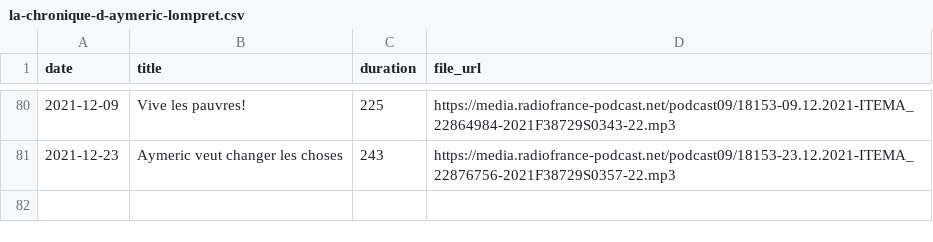
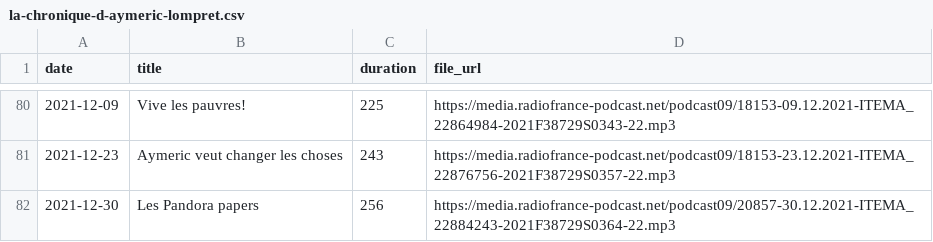
Before and after one commit to ahasverus/franceinter, a CSV file: inst/csv/la-chronique-d-aymeric-lompret.csv, drawn as a sheet; only a part is shown, gaps mark what is left out; the diff names each change by its address in the sheet, - before the commit and + after, or states it on an @@ line.

```diff
--- a/inst/csv/la-chronique-d-aymeric-lompret.csv
+++ b/inst/csv/la-chronique-d-aymeric-lompret.csv
+row 82: 2021-12-30 | Les Pandora papers | 256 | https://media.radiofrance-podcast.net/podcast09/20857-30.12.2021-ITEMA_22884243-2021F38729S0364-22.mp3
```
Also changed, not shown: inst/csv/la-chanson-de-frederic-fromet.csv, inst/csv/le-moment-meurice.csv, 6 other files.
